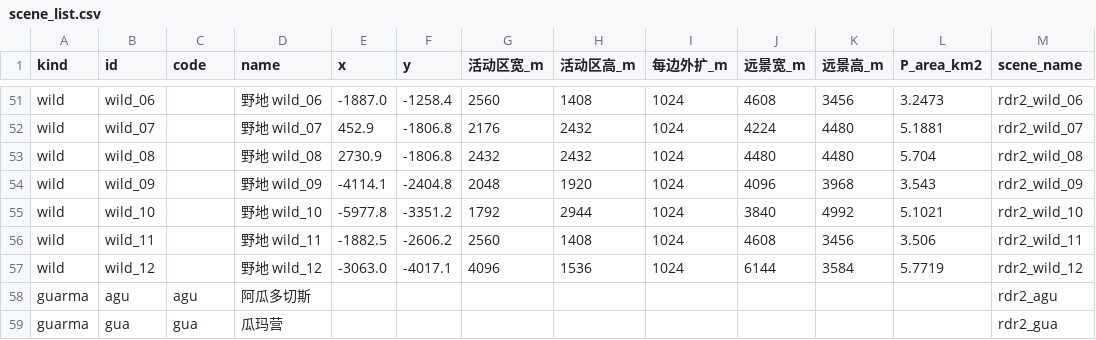
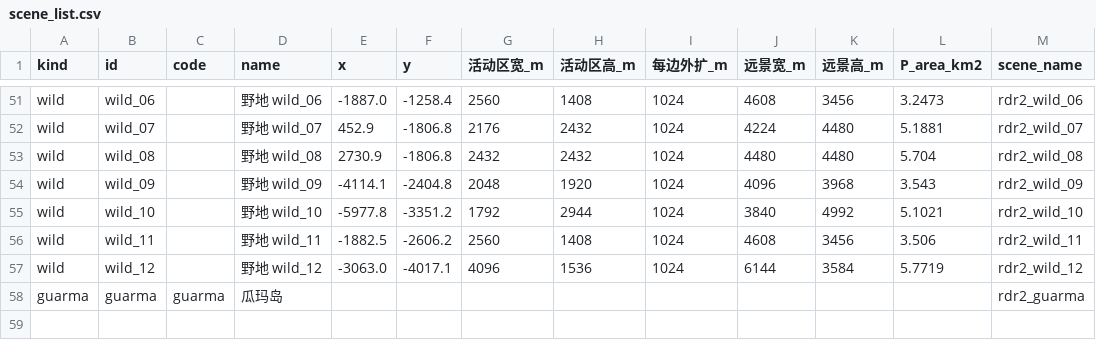
Before and after one commit to yaodongcheng/RDR2, a CSV file: Source/docs/世界与地编/scene_list.csv, drawn as a sheet; only a part is shown, gaps mark what is left out; removed rows and columns are numbered as before the commit, all else as after; the diff names each change by its address in the sheet, - before the commit and + after, or states it on an @@ line.

```diff
--- a/Source/docs/世界与地编/scene_list.csv
+++ b/Source/docs/世界与地编/scene_list.csv
-row 58: guarma | agu | agu | 阿瓜多切斯 |  |  |  |  |  |  |  |  | rdr2_agu
-row 59: guarma | gua | gua | 瓜玛营 |  |  |  |  |  |  |  |  | rdr2_gua
+row 58: guarma | guarma | guarma | 瓜玛岛 |  |  |  |  |  |  |  |  | rdr2_guarma
```
Also changed, not shown: 9 other files.
